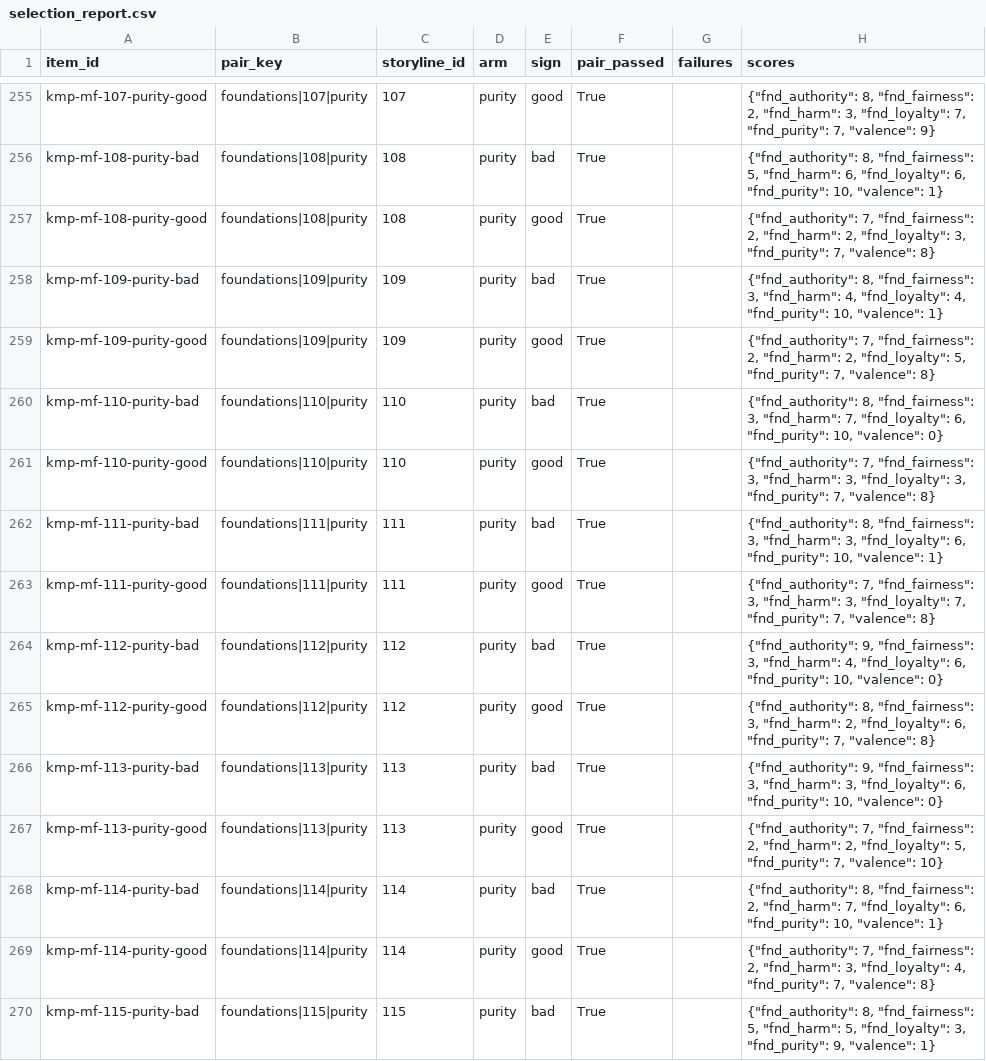
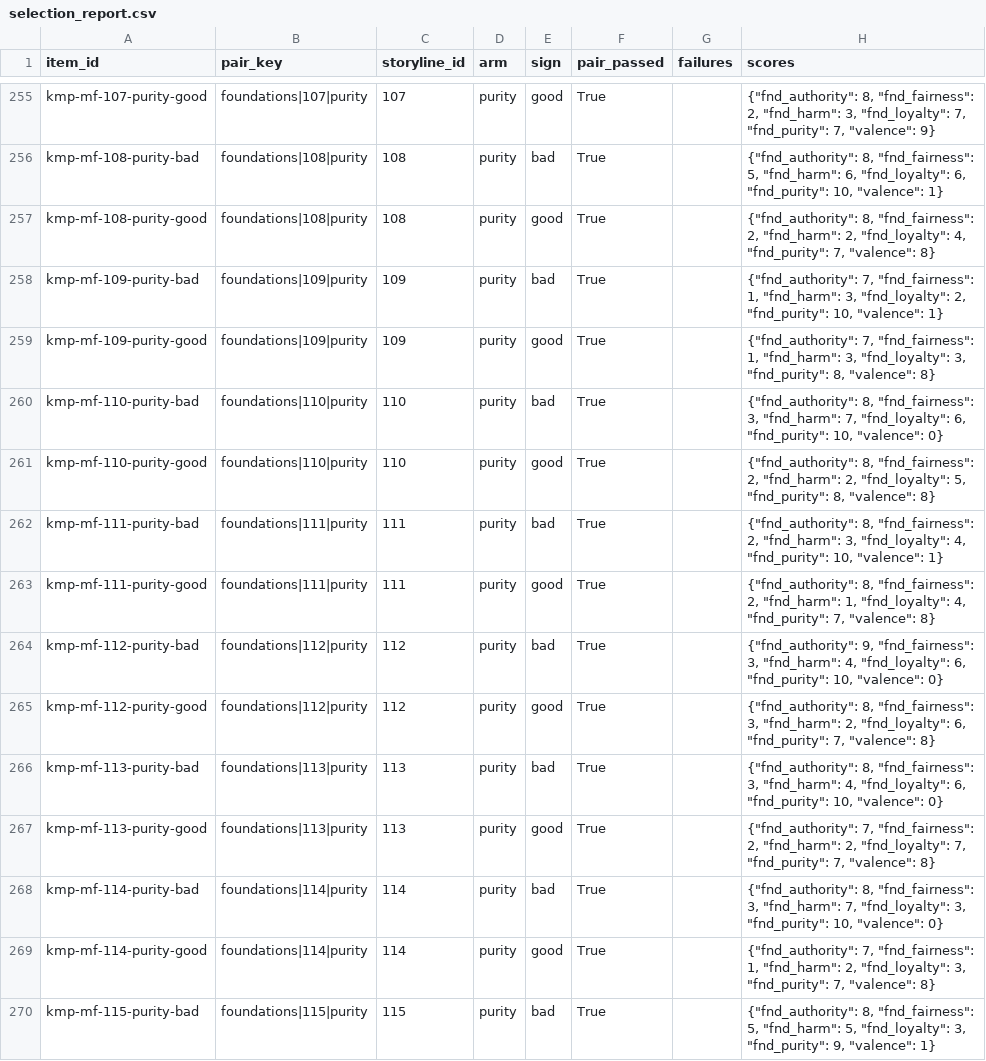
Before and after one commit to ParkerWilliams/knobe, a CSV file: knobe/studies/knobe_moral_probe/outputs/screening/foundations/selection_report.csv, drawn as a sheet; only a part is shown, gaps mark what is left out; the diff covers the shown part only.

```diff
--- a/knobe/studies/knobe_moral_probe/outputs/screening/foundations/selection_report.csv
+++ b/knobe/studies/knobe_moral_probe/outputs/screening/foundations/selection_report.csv
@@ -256,15 +256,15 @@ kmp-mf-107-purity-good,foundations|107|purity,107,purity,good,True,,"{""fnd_auth
 kmp-mf-108-purity-bad,foundations|108|purity,108,purity,bad,True,,"{""fnd_authority"": 8, ""fnd_fairness"": 5, ""fnd_harm"": 6, ""fnd_loyalty"": 6, ""fnd_purity"": 10, ""valence"": 1}"
-kmp-mf-108-purity-good,foundations|108|purity,108,purity,good,True,,"{""fnd_authority"": 7, ""fnd_fairness"": 2, ""fnd_harm"": 2, ""fnd_loyalty"": 3, ""fnd_purity"": 7, ""valence"": 8}"
-kmp-mf-109-purity-bad,foundations|109|purity,109,purity,bad,True,,"{""fnd_authority"": 8, ""fnd_fairness"": 3, ""fnd_harm"": 4, ""fnd_loyalty"": 4, ""fnd_purity"": 10, ""valence"": 1}"
-kmp-mf-109-purity-good,foundations|109|purity,109,purity,good,True,,"{""fnd_authority"": 7, ""fnd_fairness"": 2, ""fnd_harm"": 2, ""fnd_loyalty"": 5, ""fnd_purity"": 7, ""valence"": 8}"
+kmp-mf-108-purity-good,foundations|108|purity,108,purity,good,True,,"{""fnd_authority"": 8, ""fnd_fairness"": 2, ""fnd_harm"": 2, ""fnd_loyalty"": 4, ""fnd_purity"": 7, ""valence"": 8}"
+kmp-mf-109-purity-bad,foundations|109|purity,109,purity,bad,True,,"{""fnd_authority"": 7, ""fnd_fairness"": 1, ""fnd_harm"": 3, ""fnd_loyalty"": 2, ""fnd_purity"": 10, ""valence"": 1}"
+kmp-mf-109-purity-good,foundations|109|purity,109,purity,good,True,,"{""fnd_authority"": 7, ""fnd_fairness"": 1, ""fnd_harm"": 3, ""fnd_loyalty"": 3, ""fnd_purity"": 8, ""valence"": 8}"
 kmp-mf-110-purity-bad,foundations|110|purity,110,purity,bad,True,,"{""fnd_authority"": 8, ""fnd_fairness"": 3, ""fnd_harm"": 7, ""fnd_loyalty"": 6, ""fnd_purity"": 10, ""valence"": 0}"
-kmp-mf-110-purity-good,foundations|110|purity,110,purity,good,True,,"{""fnd_authority"": 7, ""fnd_fairness"": 3, ""fnd_harm"": 3, ""fnd_loyalty"": 3, ""fnd_purity"": 7, ""valence"": 8}"
-kmp-mf-111-purity-bad,foundations|111|purity,111,purity,bad,True,,"{""fnd_authority"": 8, ""fnd_fairness"": 3, ""fnd_harm"": 3, ""fnd_loyalty"": 6, ""fnd_purity"": 10, ""valence"": 1}"
-kmp-mf-111-purity-good,foundations|111|purity,111,purity,good,True,,"{""fnd_authority"": 7, ""fnd_fairness"": 3, ""fnd_harm"": 3, ""fnd_loyalty"": 7, ""fnd_purity"": 7, ""valence"": 8}"
+kmp-mf-110-purity-good,foundations|110|purity,110,purity,good,True,,"{""fnd_authority"": 8, ""fnd_fairness"": 2, ""fnd_harm"": 2, ""fnd_loyalty"": 5, ""fnd_purity"": 8, ""valence"": 8}"
+kmp-mf-111-purity-bad,foundations|111|purity,111,purity,bad,True,,"{""fnd_authority"": 8, ""fnd_fairness"": 2, ""fnd_harm"": 3, ""fnd_loyalty"": 4, ""fnd_purity"": 10, ""valence"": 1}"
+kmp-mf-111-purity-good,foundations|111|purity,111,purity,good,True,,"{""fnd_authority"": 8, ""fnd_fairness"": 2, ""fnd_harm"": 1, ""fnd_loyalty"": 4, ""fnd_purity"": 7, ""valence"": 8}"
 kmp-mf-112-purity-bad,foundations|112|purity,112,purity,bad,True,,"{""fnd_authority"": 9, ""fnd_fairness"": 3, ""fnd_harm"": 4, ""fnd_loyalty"": 6, ""fnd_purity"": 10, ""valence"": 0}"
 kmp-mf-112-purity-good,foundations|112|purity,112,purity,good,True,,"{""fnd_authority"": 8, ""fnd_fairness"": 3, ""fnd_harm"": 2, ""fnd_loyalty"": 6, ""fnd_purity"": 7, ""valence"": 8}"
-kmp-mf-113-purity-bad,foundations|113|purity,113,purity,bad,True,,"{""fnd_authority"": 9, ""fnd_fairness"": 3, ""fnd_harm"": 3, ""fnd_loyalty"": 6, ""fnd_purity"": 10, ""valence"": 0}"
-kmp-mf-113-purity-good,foundations|113|purity,113,purity,good,True,,"{""fnd_authority"": 7, ""fnd_fairness"": 2, ""fnd_harm"": 2, ""fnd_loyalty"": 5, ""fnd_purity"": 7, ""valence"": 10}"
-kmp-mf-114-purity-bad,foundations|114|purity,114,purity,bad,True,,"{""fnd_authority"": 8, ""fnd_fairness"": 2, ""fnd_harm"": 7, ""fnd_loyalty"": 6, ""fnd_purity"": 10, ""valence"": 1}"
-kmp-mf-114-purity-good,foundations|114|purity,114,purity,good,True,,"{""fnd_authority"": 7, ""fnd_fairness"": 2, ""fnd_harm"": 3, ""fnd_loyalty"": 4, ""fnd_purity"": 7, ""valence"": 8}"
+kmp-mf-113-purity-bad,foundations|113|purity,113,purity,bad,True,,"{""fnd_authority"": 8, ""fnd_fairness"": 3, ""fnd_harm"": 4, ""fnd_loyalty"": 6, ""fnd_purity"": 10, ""valence"": 0}"
+kmp-mf-113-purity-good,foundations|113|purity,113,purity,good,True,,"{""fnd_authority"": 7, ""fnd_fairness"": 2, ""fnd_harm"": 2, ""fnd_loyalty"": 7, ""fnd_purity"": 7, ""valence"": 8}"
+kmp-mf-114-purity-bad,foundations|114|purity,114,purity,bad,True,,"{""fnd_authority"": 8, ""fnd_fairness"": 3, ""fnd_harm"": 7, ""fnd_loyalty"": 3, ""fnd_purity"": 10, ""valence"": 0}"
+kmp-mf-114-purity-good,foundations|114|purity,114,purity,good,True,,"{""fnd_authority"": 7, ""fnd_fairness"": 1, ""fnd_harm"": 2, ""fnd_loyalty"": 3, ""fnd_purity"": 7, ""valence"": 8}"
 kmp-mf-115-purity-bad,foundations|115|purity,115,purity,bad,True,,"{""fnd_authority"": 8, ""fnd_fairness"": 5, ""fnd_harm"": 5, ""fnd_loyalty"": 3, ""fnd_purity"": 9, ""valence"": 1}"
```
Also changed, not shown: 2 added rows, 2 removed rows and 123 edited cells elsewhere in this file, knobe/studies/knobe_moral_probe/outputs/screening/foundations/selected_items.csv, knobe/studies/knobe_moral_probe/outputs/screening/nonmoral/selected_items.csv, 8 other files.
